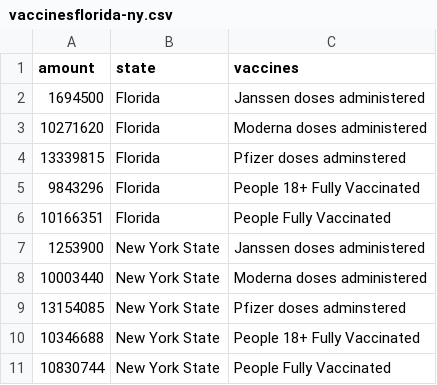
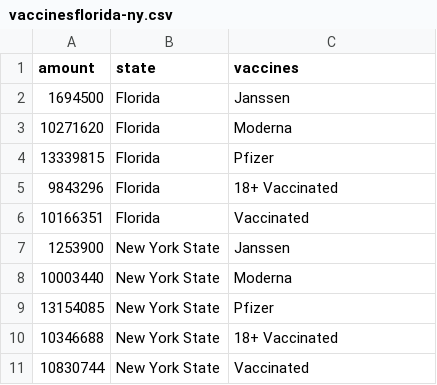
Before and after one commit to baruez/datasets, a CSV file: vaccinesflorida-ny.csv, drawn as a sheet.

Commit message:
Update vaccinesflorida-ny.csv

```diff
--- a/vaccinesflorida-ny.csv
+++ b/vaccinesflorida-ny.csv
@@ -1,11 +1,11 @@
 amount,state,vaccines
-1694500,Florida,Janssen doses administered
-10271620,Florida,Moderna doses administered
-13339815,Florida,Pfizer doses adminstered
-9843296,Florida,People 18+ Fully Vaccinated
-10166351,Florida,People Fully Vaccinated
-1253900,New York State,Janssen doses administered
-10003440,New York State,Moderna doses administered
-13154085,New York State,Pfizer doses adminstered
-10346688,New York State,People 18+ Fully Vaccinated
-10830744,New York State,People Fully Vaccinated
+1694500,Florida,Janssen
+10271620,Florida,Moderna
+13339815,Florida,Pfizer
+9843296,Florida,18+ Vaccinated
+10166351,Florida,Vaccinated
+1253900,New York State,Janssen
+10003440,New York State,Moderna
+13154085,New York State,Pfizer
+10346688,New York State,18+ Vaccinated
+10830744,New York State,Vaccinated
```
